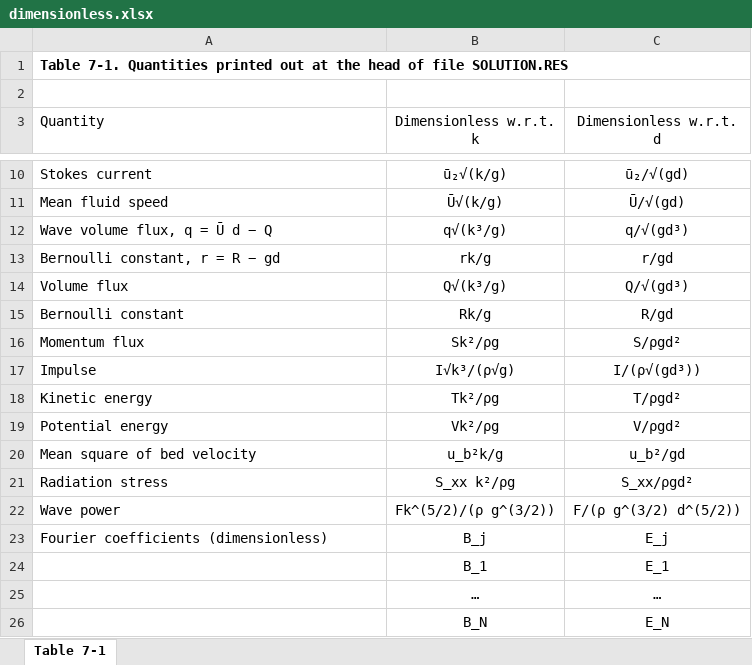
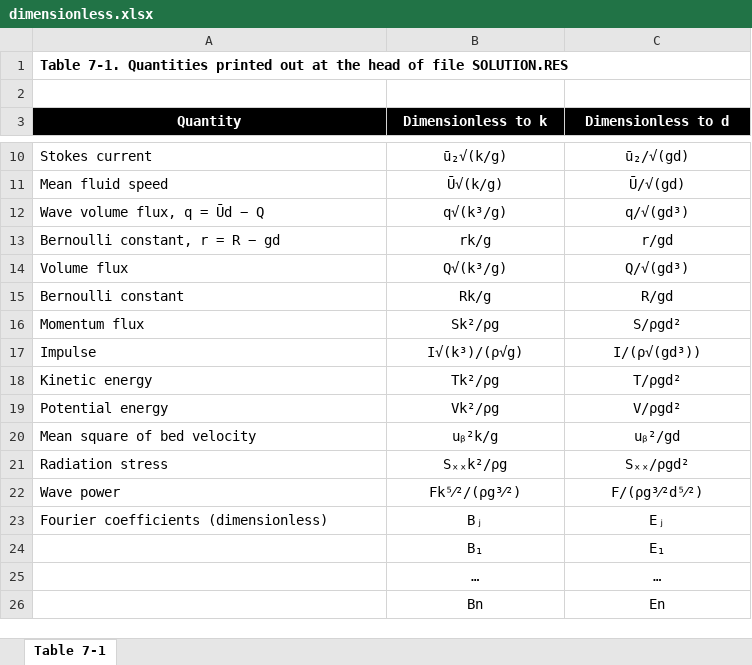
Before and after one commit to ricbencar/fenton-nolinear-calculator, an Excel workbook: dimensionless.xlsx, sheet Table 7-1, drawn as a sheet; only a part is shown, gaps mark what is left out; values as stored, in another font and other column widths than the file's, no borders; table styles not drawn; removed rows and columns are numbered as before the commit, all else as after; the diff names each change by its address in the sheet, - before the commit and + after, or states it on an @@ line.

```diff
--- a/dimensionless.xlsx (sheet Table 7-1)
+++ b/dimensionless.xlsx (sheet Table 7-1)
@@ A3:C3 fill: none → #000000, bold: off → on, text colour: black → #FFFFFF @@
-A3 alignment: left
+A3 alignment: center
-B3: Dimensionless w.r.t. k
+B3: Dimensionless to k
-C3: Dimensionless w.r.t. d
+C3: Dimensionless to d
-A12 (Quantity): Wave volume flux, q = Ū d − Q
+A12 (Quantity): Wave volume flux, q = Ūd − Q
-B17 (Dimensionless to k): I√k³/(ρ√g)
+B17 (Dimensionless to k): I√(k³)/(ρ√g)
-B20 (Dimensionless to k): u_b²k/g
+B20 (Dimensionless to k): uᵦ²k/g
-C20 (Dimensionless to d): u_b²/gd
+C20 (Dimensionless to d): uᵦ²/gd
-B21 (Dimensionless to k): S_xx k²/ρg
+B21 (Dimensionless to k): Sₓₓk²/ρg
-C21 (Dimensionless to d): S_xx/ρgd²
+C21 (Dimensionless to d): Sₓₓ/ρgd²
-B22 (Dimensionless to k): Fk^(5/2)/(ρ g^(3/2))
+B22 (Dimensionless to k): Fk⁵⁄²/(ρg³⁄²)
-C22 (Dimensionless to d): F/(ρ g^(3/2) d^(5/2))
+C22 (Dimensionless to d): F/(ρg³⁄²d⁵⁄²)
-B23 (Dimensionless to k): B_j
+B23 (Dimensionless to k): Bⱼ
-C23 (Dimensionless to d): E_j
+C23 (Dimensionless to d): Eⱼ
-row 24:  | B_1 | E_1
+row 24:  | B₁ | E₁
-row 26:  | B_N | E_N
+row 26:  | Bn | En
```
Also changed, not shown: 6 other files.
